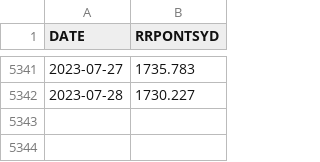
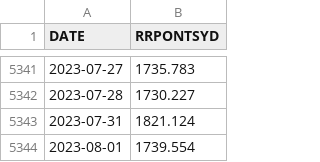
Before and after one commit to peruvianbull/fred_parse, a CSV file: backend/RRPONTSYD.csv, drawn as a sheet; only a part is shown, gaps mark what is left out.

```diff
--- a/backend/RRPONTSYD.csv
+++ b/backend/RRPONTSYD.csv
@@ -5342 +5342,3 @@ DATE,RRPONTSYD
 2023-07-28,1730.227
+2023-07-31,1821.124
+2023-08-01,1739.554
```
Also changed, not shown: backend/RRPONTSYAWARD.csv, 1 other file.
